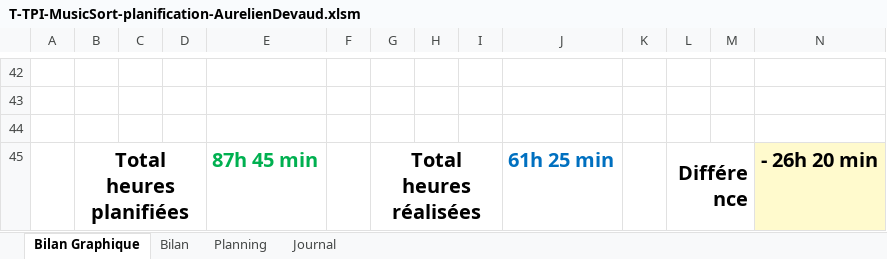
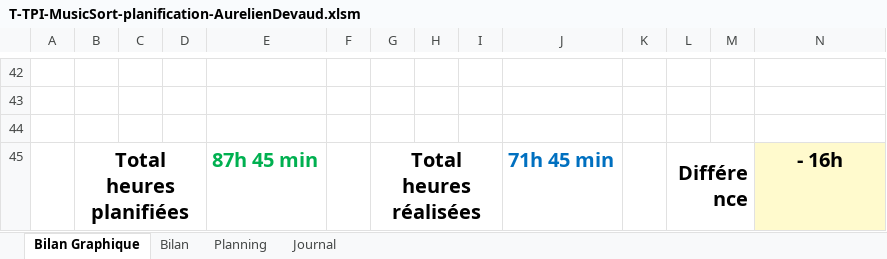
Before and after one commit to AureDeva/TPI-MusicSort, an Excel workbook: 03-Documentation/T-TPI-MusicSort-planification-AurelienDevaud.xlsm, sheet Bilan Graphique, drawn as a sheet; only a part is shown, gaps mark what is left out; values as stored, in another font and other column widths than the file's, no borders; charts and pictures not drawn; 1 other sheet too large or unreadable and not compared; the diff names each change by its address in the sheet, - before the commit and + after, or states it on an @@ line.

```diff
--- a/03-Documentation/T-TPI-MusicSort-planification-AurelienDevaud.xlsm (sheet Bilan Graphique)
+++ b/03-Documentation/T-TPI-MusicSort-planification-AurelienDevaud.xlsm (sheet Bilan Graphique)
-J45: 61h 25 min
+J45: 71h 45 min
-N45: - 26h 20 min
+N45: - 16h
```
Also changed, not shown: sheet Journal, charts or pictures, 19 other files.
